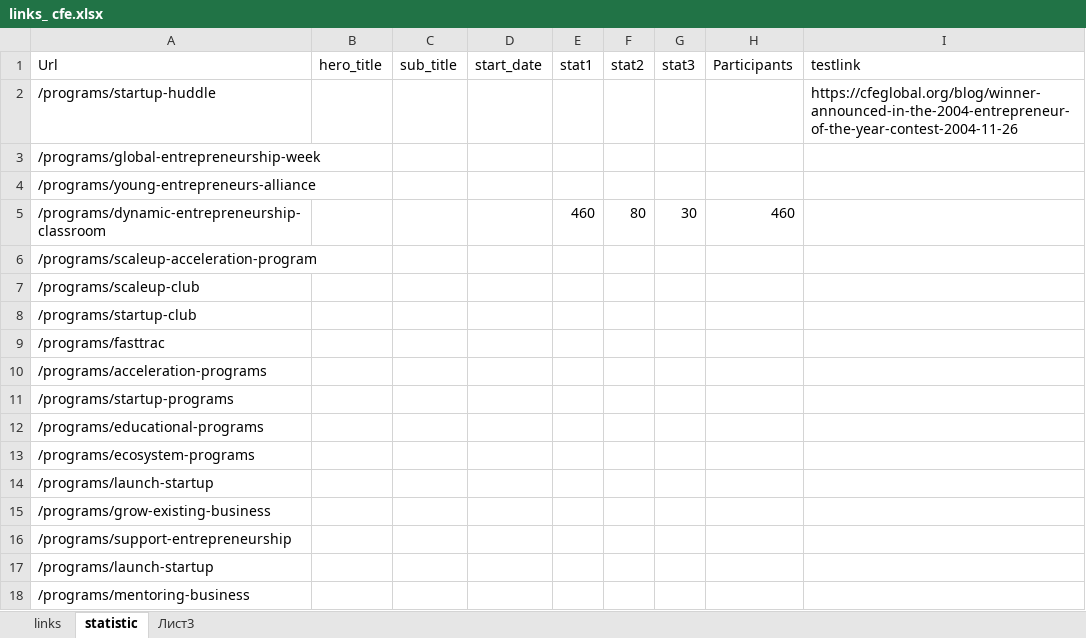
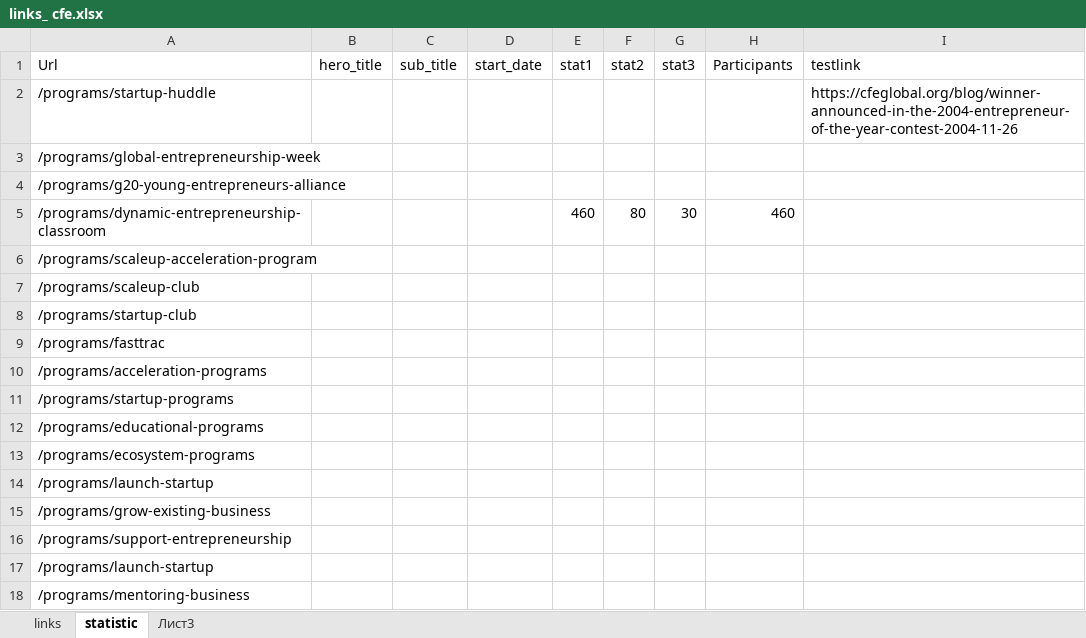
Before and after one commit to fozak/cfeglobal.org, an Excel workbook: a/links_ cfe.xlsx, sheet statistic, drawn as a sheet; values as stored, in another font and other column widths than the file's, no borders; the diff names each change by its address in the sheet, - before the commit and + after, or states it on an @@ line.

```diff
--- a/a/links_ cfe.xlsx (sheet statistic)
+++ b/a/links_ cfe.xlsx (sheet statistic)
-A4 (Url): /programs/young-entrepreneurs-alliance
+A4 (Url): /programs/g20-young-entrepreneurs-alliance
```
Also changed, not shown: sheet links, 12 other files.
